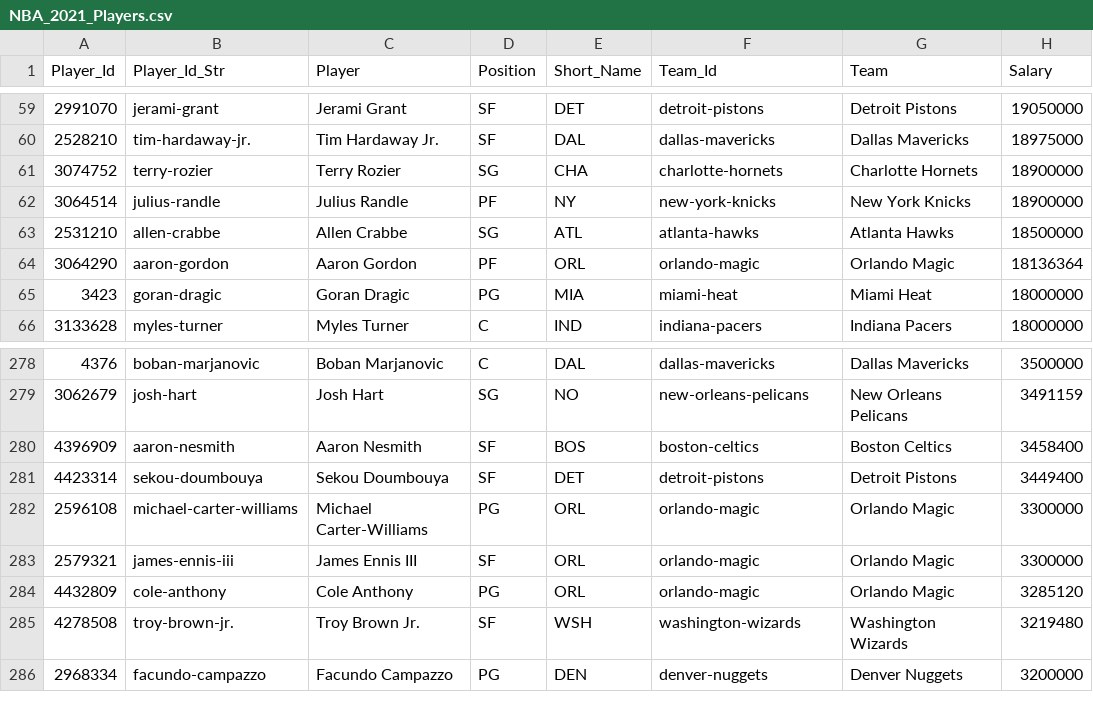
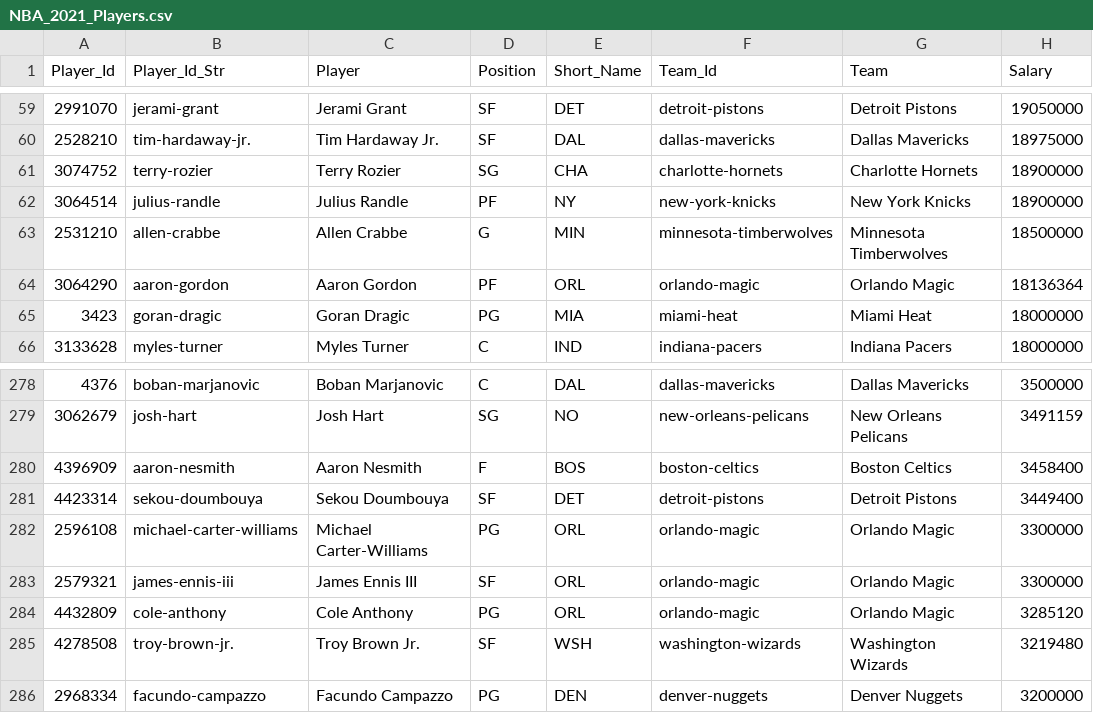
Before and after one commit to MattC137/Open_Data, a CSV file: Data/Sports/NBA/NBA_2021_Players.csv, drawn as a sheet; only a part is shown, gaps mark what is left out; the diff names each change by its address in the sheet, - before the commit and + after, or states it on an @@ line.

```diff
--- a/Data/Sports/NBA/NBA_2021_Players.csv
+++ b/Data/Sports/NBA/NBA_2021_Players.csv
-D63 (Position): SG
+D63 (Position): G
-E63 (Short_Name): ATL
+E63 (Short_Name): MIN
-F63 (Team_Id): atlanta-hawks
+F63 (Team_Id): minnesota-timberwolves
-G63 (Team): Atlanta Hawks
+G63 (Team): Minnesota Timberwolves
-D280 (Position): SF
+D280 (Position): F
```
Also changed, not shown: 5 other files.
